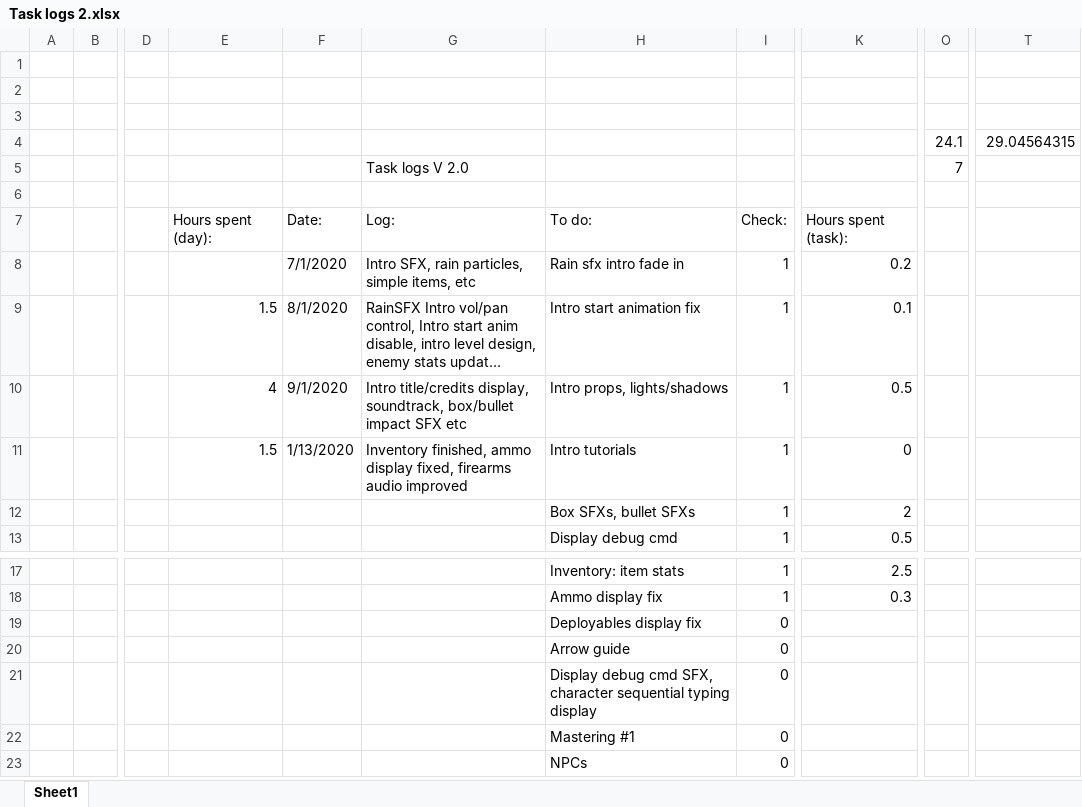
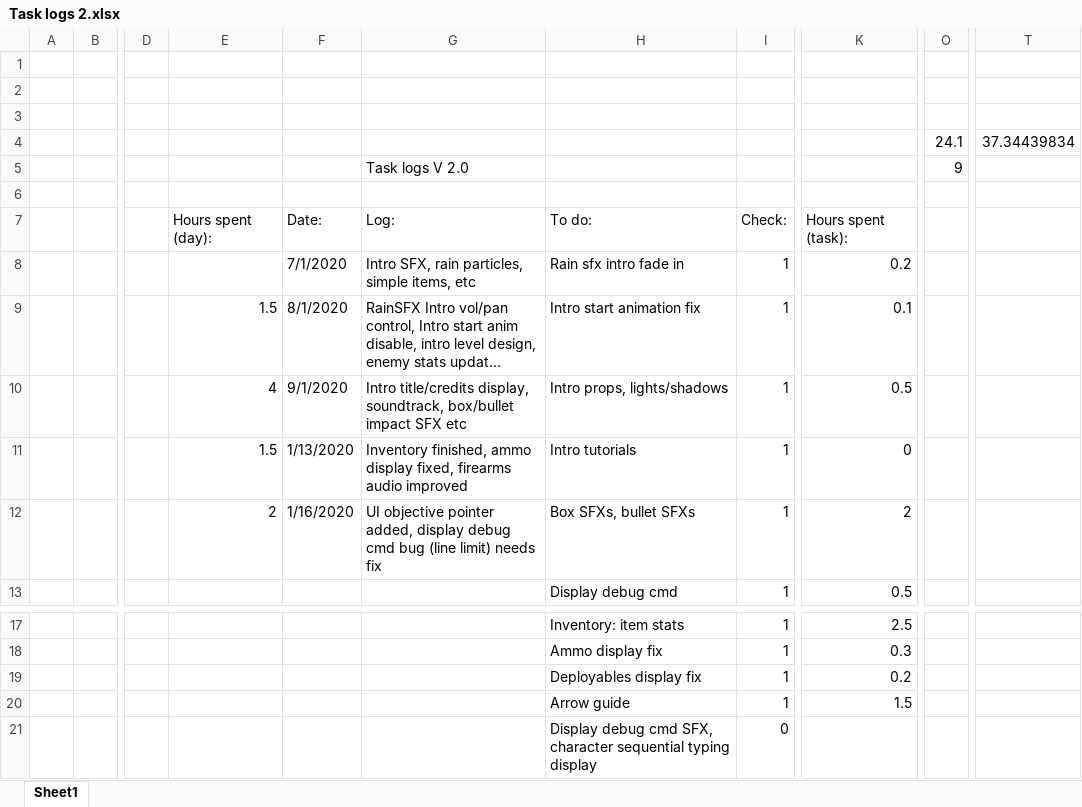
Before and after one commit to HBRYU/Flammable_Blood, an Excel workbook: Task logs 2.xlsx, sheet Sheet1, drawn as a sheet; only a part is shown, gaps mark what is left out; the shorter side is filled out with more unchanged rows; long unchanged cells end in …; values as stored, in another font and other column widths than the file's, no cell formats; the diff names each change by its address in the sheet, - before the commit and + after, or states it on an @@ line.

Commit message:
update 1/16/2020
read task log

```diff
--- a/Task logs 2.xlsx (sheet Sheet1)
+++ b/Task logs 2.xlsx (sheet Sheet1)
-T4: 29.04564315
+T4: 37.34439834
-O5: 7
+O5: 9
-E12: (empty)
+E12: 2
-F12: (empty)
+F12: 1/16/2020
-G12: (empty)
+G12: UI objective pointer added, display debug cmd bug (line limit) needs fix
-I19:I20: 0
+I19:I20: 1
-K19: (empty)
+K19: 0.2
-K20: (empty)
+K20: 1.5
```
Also changed, not shown: cell formats, 31 other files.
